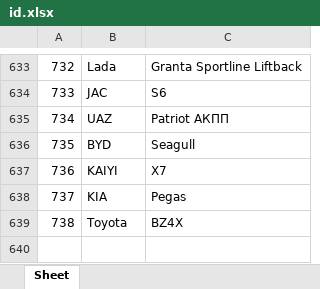
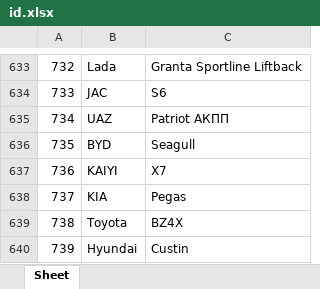
Before and after one commit to AlekseyNushtaev/AutoPars010824, an Excel workbook: id.xlsx, sheet Sheet, drawn as a sheet; only a part is shown, gaps mark what is left out; values as stored, in another font and other column widths than the file's, no borders; the diff names each change by its address in the sheet, - before the commit and + after, or states it on an @@ line.

Commit message:
Add Hyundai Custin

```diff
--- a/id.xlsx (sheet Sheet)
+++ b/id.xlsx (sheet Sheet)
+row 640: 739 | Hyundai | Custin
```
Also changed, not shown: 1 other file.
